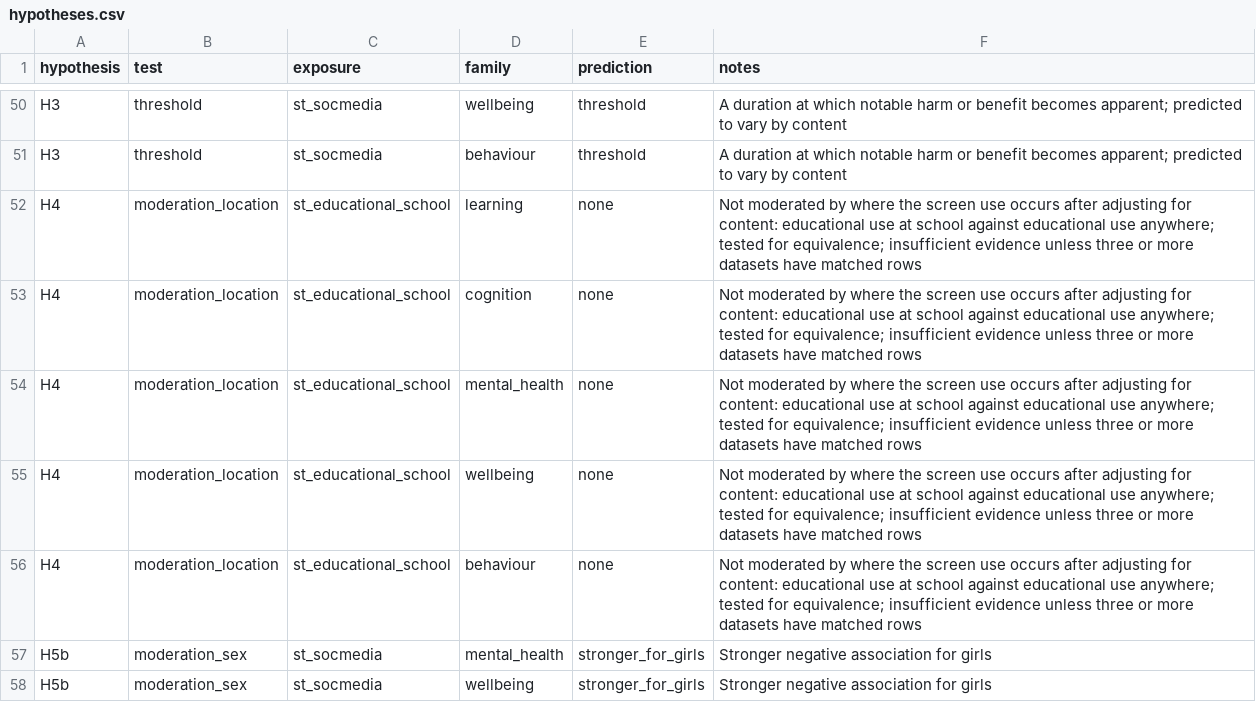
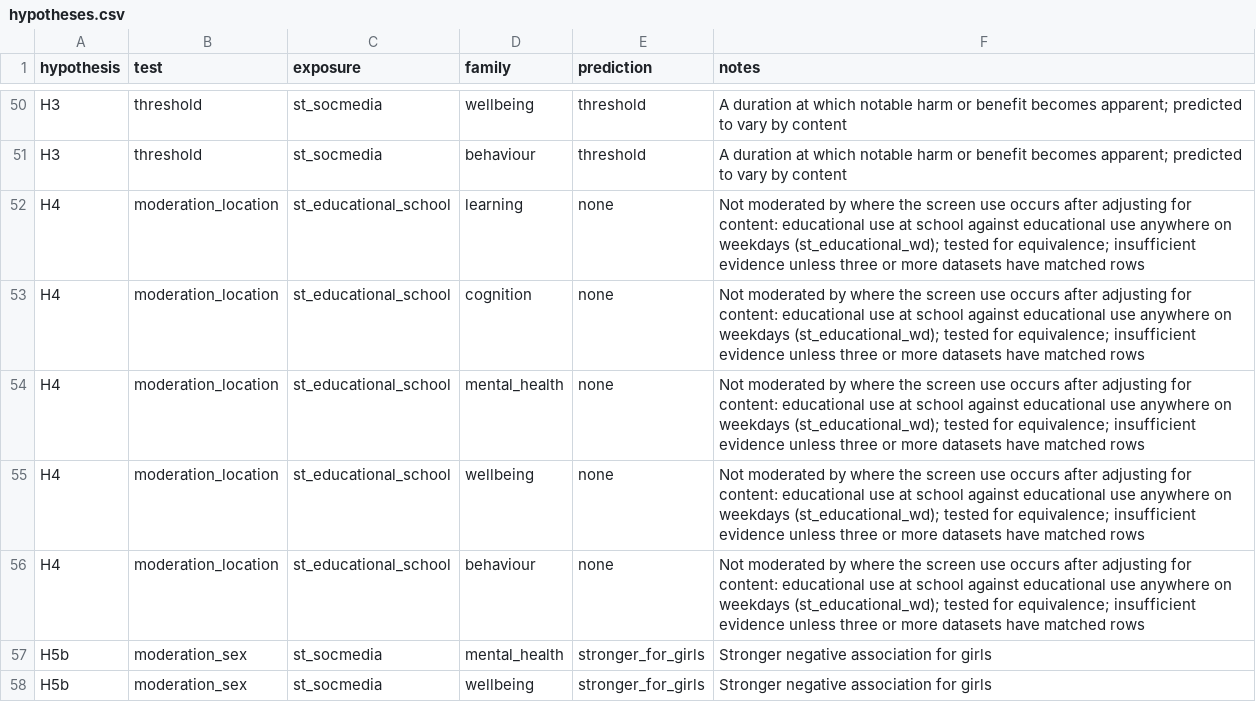
Before and after one commit to Motivation-and-Behaviour/bigger_picture, a CSV file: analysis/hypotheses.csv, drawn as a sheet; only a part is shown, gaps mark what is left out.

```diff
--- a/analysis/hypotheses.csv
+++ b/analysis/hypotheses.csv
@@ -51,7 +51,7 @@ H3,threshold,st_socmedia,wellbeing,threshold,A duration at which notable harm or
 H3,threshold,st_socmedia,behaviour,threshold,A duration at which notable harm or benefit becomes apparent; predicted to vary by content
-H4,moderation_location,st_educational_school,learning,none,Not moderated by where the screen use occurs after adjusting for content: educational use at school against educational use anywhere; tested for equivalence; insufficient evidence unless three or more datasets have matched rows
-H4,moderation_location,st_educational_school,cognition,none,Not moderated by where the screen use occurs after adjusting for content: educational use at school against educational use anywhere; tested for equivalence; insufficient evidence unless three or more datasets have matched rows
-H4,moderation_location,st_educational_school,mental_health,none,Not moderated by where the screen use occurs after adjusting for content: educational use at school against educational use anywhere; tested for equivalence; insufficient evidence unless three or more datasets have matched rows
-H4,moderation_location,st_educational_school,wellbeing,none,Not moderated by where the screen use occurs after adjusting for content: educational use at school against educational use anywhere; tested for equivalence; insufficient evidence unless three or more datasets have matched rows
-H4,moderation_location,st_educational_school,behaviour,none,Not moderated by where the screen use occurs after adjusting for content: educational use at school against educational use anywhere; tested for equivalence; insufficient evidence unless three or more datasets have matched rows
+H4,moderation_location,st_educational_school,learning,none,Not moderated by where the screen use occurs after adjusting for content: educational use at school against educational use anywhere on weekdays (st_educational_wd); tested for equivalence; insufficient evidence unless three or more datasets have matched rows
+H4,moderation_location,st_educational_school,cognition,none,Not moderated by where the screen use occurs after adjusting for content: educational use at school against educational use anywhere on weekdays (st_educational_wd); tested for equivalence; insufficient evidence unless three or more datasets have matched rows
+H4,moderation_location,st_educational_school,mental_health,none,Not moderated by where the screen use occurs after adjusting for content: educational use at school against educational use anywhere on weekdays (st_educational_wd); tested for equivalence; insufficient evidence unless three or more datasets have matched rows
+H4,moderation_location,st_educational_school,wellbeing,none,Not moderated by where the screen use occurs after adjusting for content: educational use at school against educational use anywhere on weekdays (st_educational_wd); tested for equivalence; insufficient evidence unless three or more datasets have matched rows
+H4,moderation_location,st_educational_school,behaviour,none,Not moderated by where the screen use occurs after adjusting for content: educational use at school against educational use anywhere on weekdays (st_educational_wd); tested for equivalence; insufficient evidence unless three or more datasets have matched rows
 H5b,moderation_sex,st_socmedia,mental_health,stronger_for_girls,Stronger negative association for girls
```
Also changed, not shown: analysis/deviations.csv, analysis/models.csv, 16 other files.
